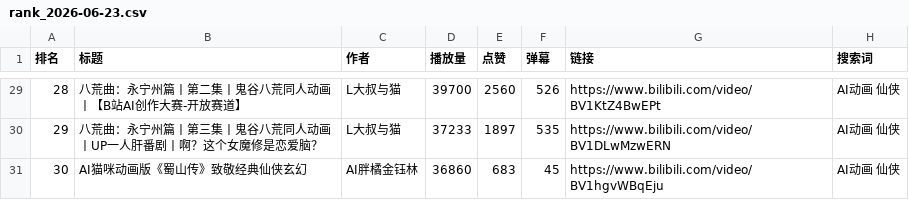
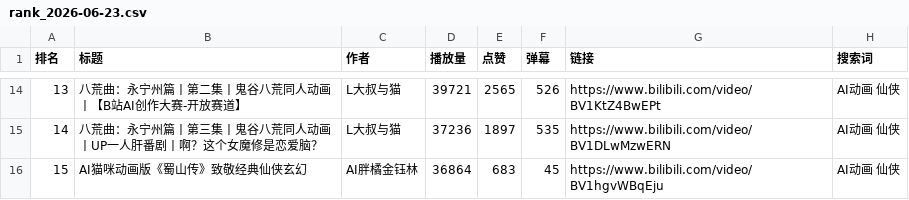
Before and after one commit to SisiSpirit/ai-comic-rank, a CSV file: data/rank_2026-06-23.csv, drawn as a sheet; only a part is shown, gaps mark what is left out; addresses are those after the commit; the diff covers the shown part only; the diff names each change by its address in the sheet, - before the commit and + after, or states it on an @@ line.

```diff
--- a/data/rank_2026-06-23.csv
+++ b/data/rank_2026-06-23.csv
@@ column A (排名) renumbered from row 2 down @@
-D14 (播放量): 39700
+D14 (播放量): 39721
-E14 (点赞): 2560
+E14 (点赞): 2565
-D15 (播放量): 37233
+D15 (播放量): 37236
-D16 (播放量): 36860
+D16 (播放量): 36864
```
Also changed, not shown: 15 removed rows and 8 edited cells elsewhere in this file, 1 other file.
